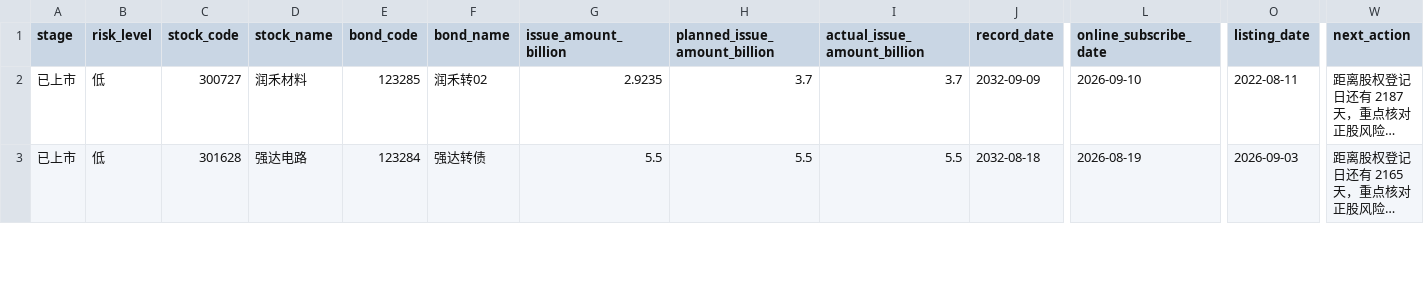
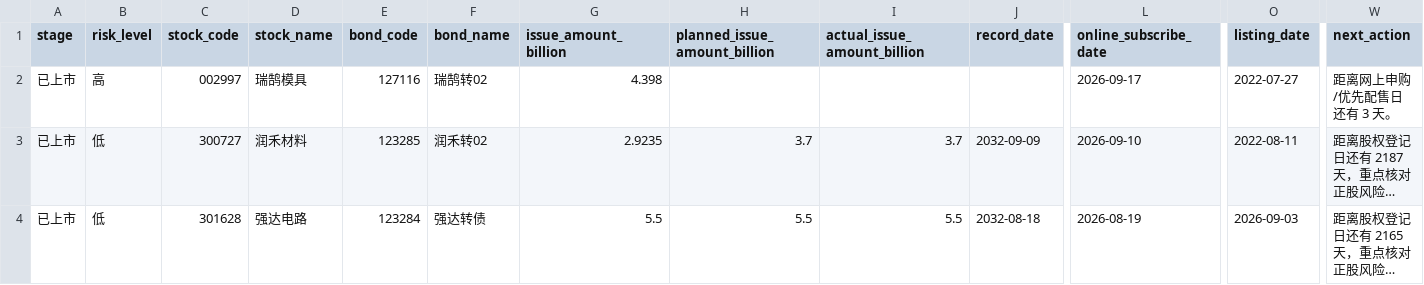
Before and after one commit to Flying-Cabbage/kzzsg, a CSV file: docs/data/convertibles.csv, drawn as a sheet; only a part is shown, gaps mark what is left out; long unchanged cells end in …; rows hold the shown columns only; the diff names each change by its address in the sheet, - before the commit and + after, or states it on an @@ line.

```diff
--- a/docs/data/convertibles.csv
+++ b/docs/data/convertibles.csv
+row 2: 已上市 | 高 | 002997 | 瑞鹄模具 | 127116 | 瑞鹄转02 | 4.398 |  |  |  | 2026-09-17 | 2022-07-27 | 距离网上申购/优先配售日还有 3 天。
```
Also changed, not shown: 3 other files.
